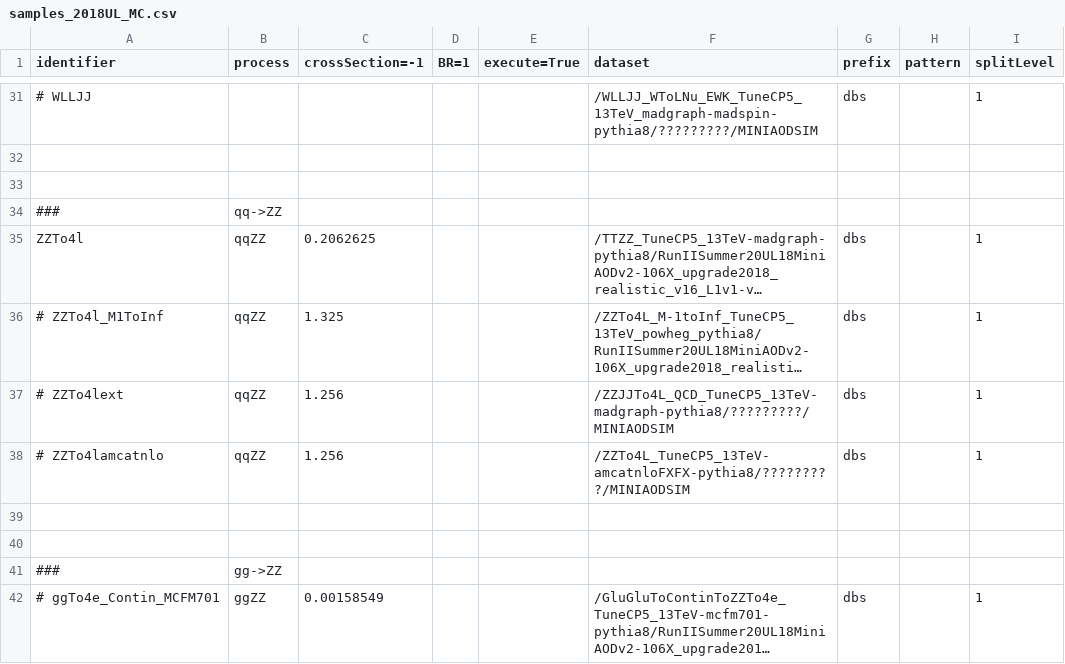
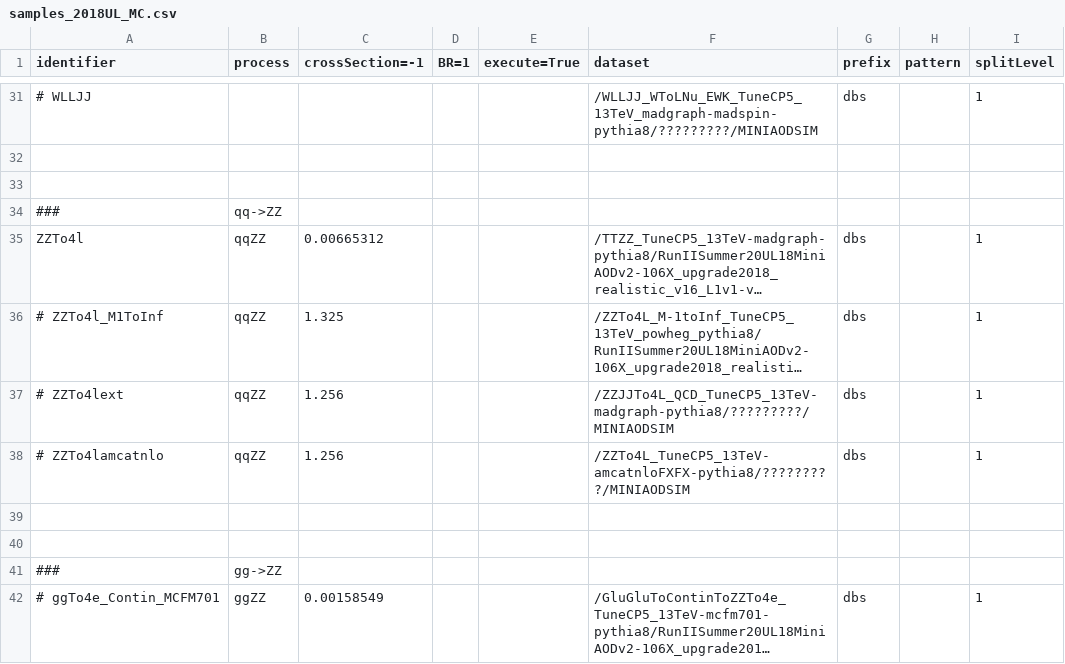
Before and after one commit to bellan/VVXAnalysis, a CSV file: Producers/python/samples_2018UL_MC.csv, drawn as a sheet; only a part is shown, gaps mark what is left out; long unchanged cells end in …; the diff names each change by its address in the sheet, - before the commit and + after, or states it on an @@ line.

Commit message:
introduced real pileup data and efficiency corrections

```diff
--- a/Producers/python/samples_2018UL_MC.csv
+++ b/Producers/python/samples_2018UL_MC.csv
-C35 (crossSection=-1): 0.2062625
+C35 (crossSection=-1): 0.00665312
```
Also changed, not shown: 3 other files.
